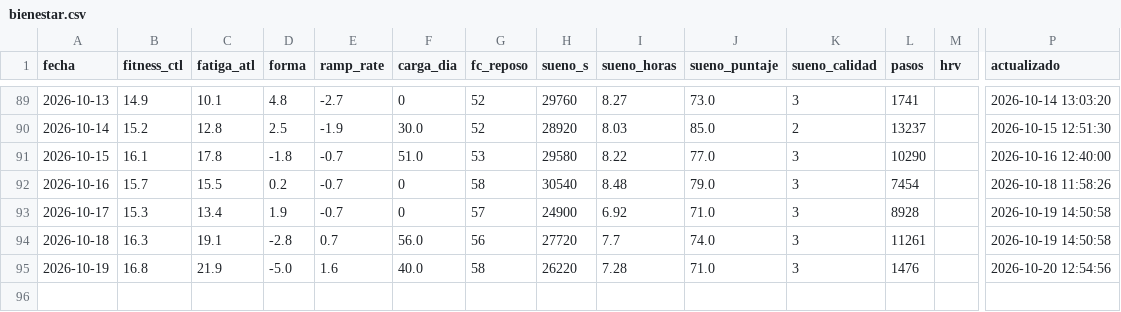
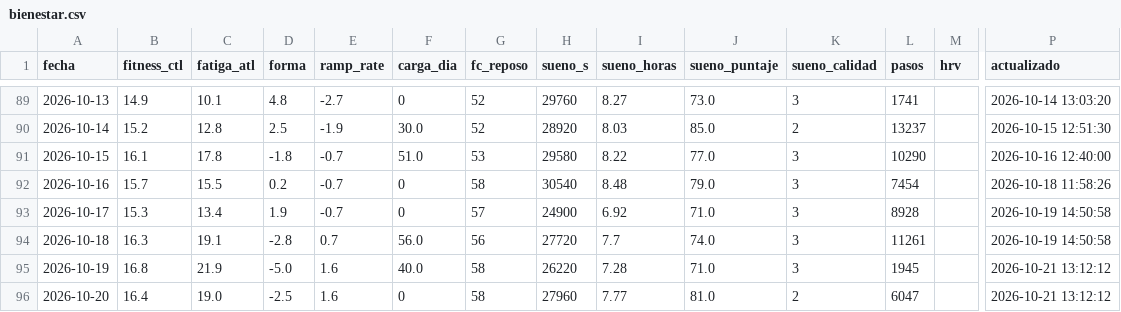
Before and after one commit to jpzingoni/stats-training, a CSV file: datos/bienestar.csv, drawn as a sheet; only a part is shown, gaps mark what is left out; rows hold the shown columns only; the diff names each change by its address in the sheet, - before the commit and + after, or states it on an @@ line.

```diff
--- a/datos/bienestar.csv
+++ b/datos/bienestar.csv
-L95 (pasos): 1476
+L95 (pasos): 1945
-P95 (actualizado): 2026-10-20 12:54:56
+P95 (actualizado): 2026-10-21 13:12:12
+row 96: 2026-10-20 | 16.4 | 19.0 | -2.5 | 1.6 | 0 | 58 | 27960 | 7.77 | 81.0 | 2 | 6047 |  | 2026-10-21 13:12:12
```
Also changed, not shown: 2 other files.
